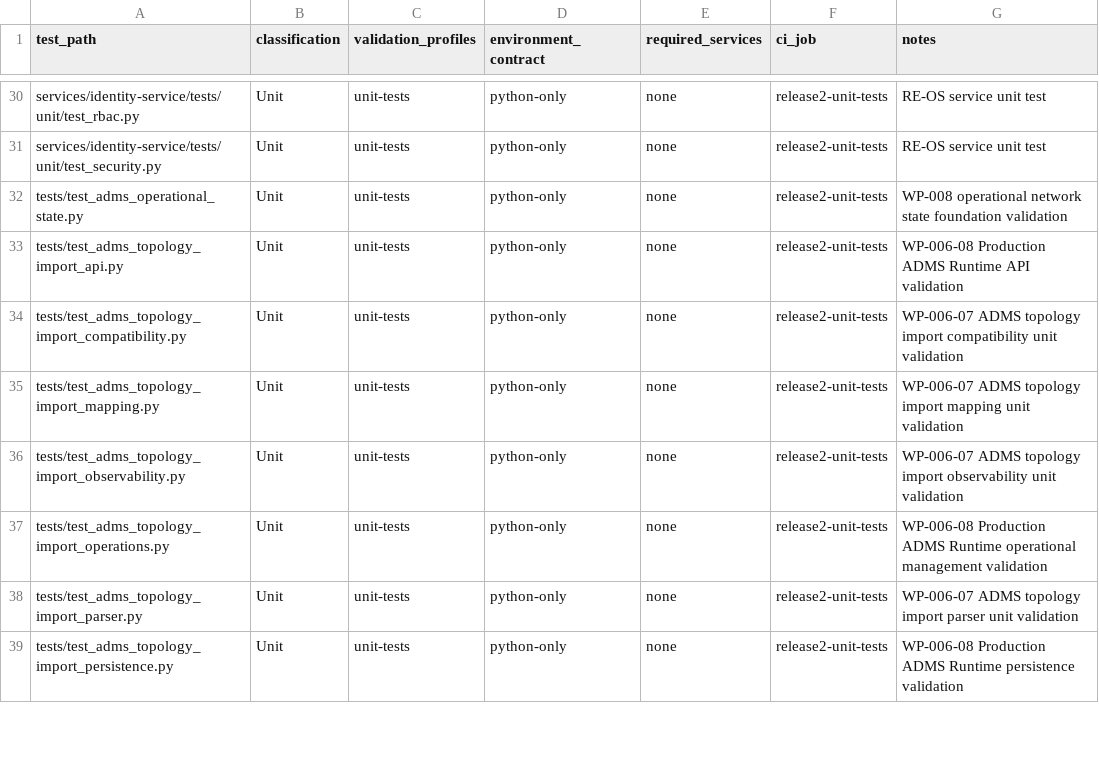
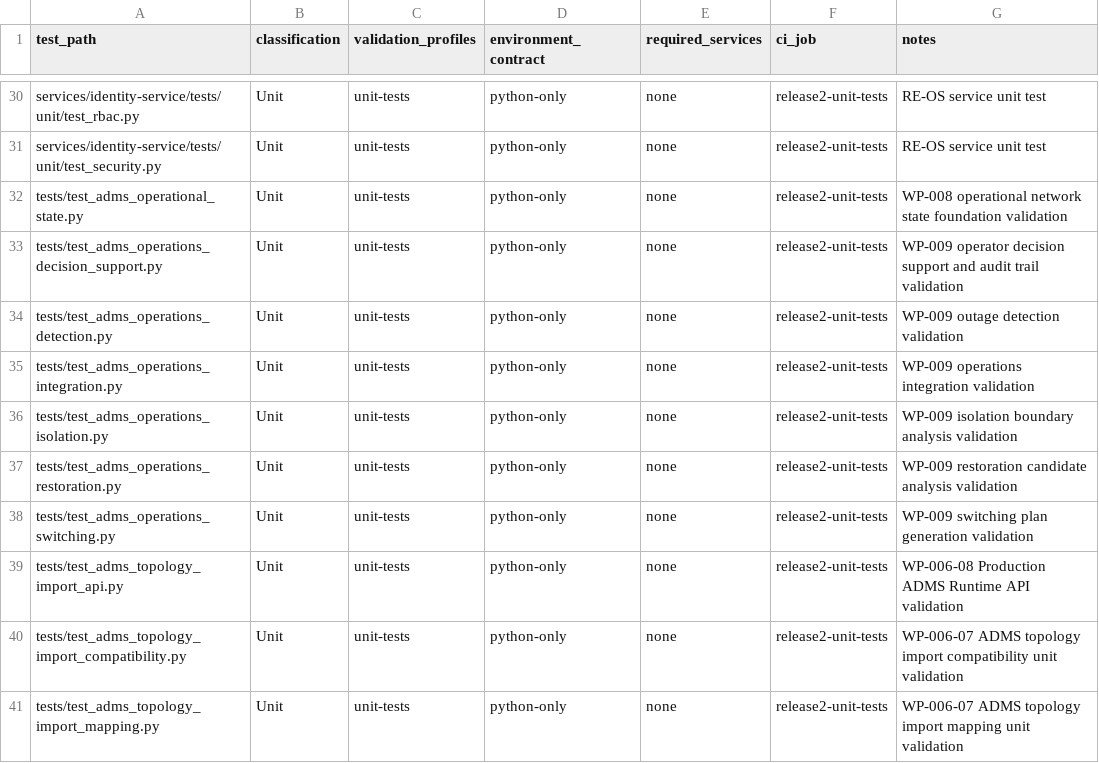
Before and after one commit to emmanoff-sys/diep-lab, a CSV file: engineering/governance/EECR/release-2/RELEASE-2-TEST-CLASSIFICATION.csv, drawn as a sheet; only a part is shown, gaps mark what is left out; the shorter side is filled out with more unchanged rows.

```diff
--- a/engineering/governance/EECR/release-2/RELEASE-2-TEST-CLASSIFICATION.csv
+++ b/engineering/governance/EECR/release-2/RELEASE-2-TEST-CLASSIFICATION.csv
@@ -32,2 +32,8 @@ services/identity-service/tests/unit/test_security.py,Unit,unit-tests,python-onl
 tests/test_adms_operational_state.py,Unit,unit-tests,python-only,none,release2-unit-tests,WP-008 operational network state foundation validation
+tests/test_adms_operations_decision_support.py,Unit,unit-tests,python-only,none,release2-unit-tests,WP-009 operator decision support and audit trail validation
+tests/test_adms_operations_detection.py,Unit,unit-tests,python-only,none,release2-unit-tests,WP-009 outage detection validation
+tests/test_adms_operations_integration.py,Unit,unit-tests,python-only,none,release2-unit-tests,WP-009 operations integration validation
+tests/test_adms_operations_isolation.py,Unit,unit-tests,python-only,none,release2-unit-tests,WP-009 isolation boundary analysis validation
+tests/test_adms_operations_restoration.py,Unit,unit-tests,python-only,none,release2-unit-tests,WP-009 restoration candidate analysis validation
+tests/test_adms_operations_switching.py,Unit,unit-tests,python-only,none,release2-unit-tests,WP-009 switching plan generation validation
 tests/test_adms_topology_import_api.py,Unit,unit-tests,python-only,none,release2-unit-tests,WP-006-08 Production ADMS Runtime API validation
```
